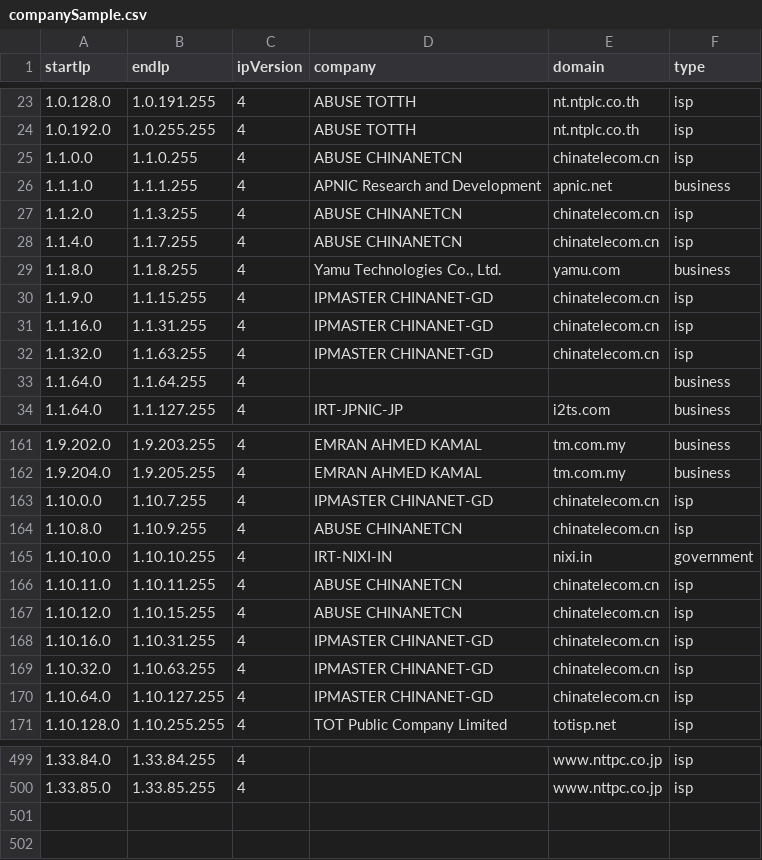
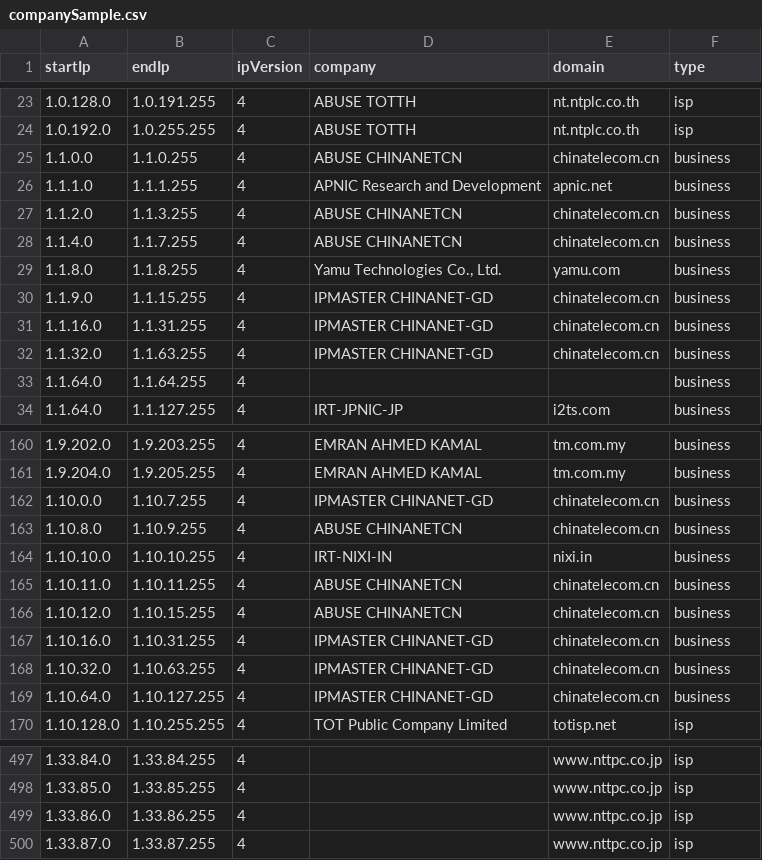
Before and after one commit to NikolaiT/IP-Address-API, a CSV file: databases/companySample.csv, drawn as a sheet; only a part is shown, gaps mark what is left out; the diff covers the shown part only.

```diff
--- a/databases/companySample.csv
+++ b/databases/companySample.csv
@@ -24,10 +24,10 @@ startIp,endIp,ipVersion,company,domain,type
 1.0.192.0,1.0.255.255,4,ABUSE TOTTH,nt.ntplc.co.th,isp
-1.1.0.0,1.1.0.255,4,ABUSE CHINANETCN,chinatelecom.cn,isp
+1.1.0.0,1.1.0.255,4,ABUSE CHINANETCN,chinatelecom.cn,business
 1.1.1.0,1.1.1.255,4,APNIC Research and Development,apnic.net,business
-1.1.2.0,1.1.3.255,4,ABUSE CHINANETCN,chinatelecom.cn,isp
-1.1.4.0,1.1.7.255,4,ABUSE CHINANETCN,chinatelecom.cn,isp
+1.1.2.0,1.1.3.255,4,ABUSE CHINANETCN,chinatelecom.cn,business
+1.1.4.0,1.1.7.255,4,ABUSE CHINANETCN,chinatelecom.cn,business
 1.1.8.0,1.1.8.255,4,"Yamu Technologies Co., Ltd.",yamu.com,business
-1.1.9.0,1.1.15.255,4,IPMASTER CHINANET-GD,chinatelecom.cn,isp
-1.1.16.0,1.1.31.255,4,IPMASTER CHINANET-GD,chinatelecom.cn,isp
-1.1.32.0,1.1.63.255,4,IPMASTER CHINANET-GD,chinatelecom.cn,isp
+1.1.9.0,1.1.15.255,4,IPMASTER CHINANET-GD,chinatelecom.cn,business
+1.1.16.0,1.1.31.255,4,IPMASTER CHINANET-GD,chinatelecom.cn,business
+1.1.32.0,1.1.63.255,4,IPMASTER CHINANET-GD,chinatelecom.cn,business
 1.1.64.0,1.1.64.255,4,,,business
@@ -162,10 +161,10 @@ startIp,endIp,ipVersion,company,domain,type
 1.9.204.0,1.9.205.255,4,EMRAN AHMED KAMAL,tm.com.my,business
-1.10.0.0,1.10.7.255,4,IPMASTER CHINANET-GD,chinatelecom.cn,isp
-1.10.8.0,1.10.9.255,4,ABUSE CHINANETCN,chinatelecom.cn,isp
-1.10.10.0,1.10.10.255,4,IRT-NIXI-IN,nixi.in,government
-1.10.11.0,1.10.11.255,4,ABUSE CHINANETCN,chinatelecom.cn,isp
-1.10.12.0,1.10.15.255,4,ABUSE CHINANETCN,chinatelecom.cn,isp
-1.10.16.0,1.10.31.255,4,IPMASTER CHINANET-GD,chinatelecom.cn,isp
-1.10.32.0,1.10.63.255,4,IPMASTER CHINANET-GD,chinatelecom.cn,isp
-1.10.64.0,1.10.127.255,4,IPMASTER CHINANET-GD,chinatelecom.cn,isp
+1.10.0.0,1.10.7.255,4,IPMASTER CHINANET-GD,chinatelecom.cn,business
+1.10.8.0,1.10.9.255,4,ABUSE CHINANETCN,chinatelecom.cn,business
+1.10.10.0,1.10.10.255,4,IRT-NIXI-IN,nixi.in,business
+1.10.11.0,1.10.11.255,4,ABUSE CHINANETCN,chinatelecom.cn,business
+1.10.12.0,1.10.15.255,4,ABUSE CHINANETCN,chinatelecom.cn,business
+1.10.16.0,1.10.31.255,4,IPMASTER CHINANET-GD,chinatelecom.cn,business
+1.10.32.0,1.10.63.255,4,IPMASTER CHINANET-GD,chinatelecom.cn,business
+1.10.64.0,1.10.127.255,4,IPMASTER CHINANET-GD,chinatelecom.cn,business
 1.10.128.0,1.10.255.255,4,TOT Public Company Limited,totisp.net,isp
@@ -500 +498,3 @@ startIp,endIp,ipVersion,company,domain,type
 1.33.85.0,1.33.85.255,4,,www.nttpc.co.jp,isp
+1.33.86.0,1.33.86.255,4,,www.nttpc.co.jp,isp
+1.33.87.0,1.33.87.255,4,,www.nttpc.co.jp,isp
```
Also changed, not shown: 2 removed rows and 18 edited cells elsewhere in this file, databases/HostingRangesIPv4-Sample.csv, databases/HostingRangesIPv6-Sample.csv, 10 other files.
